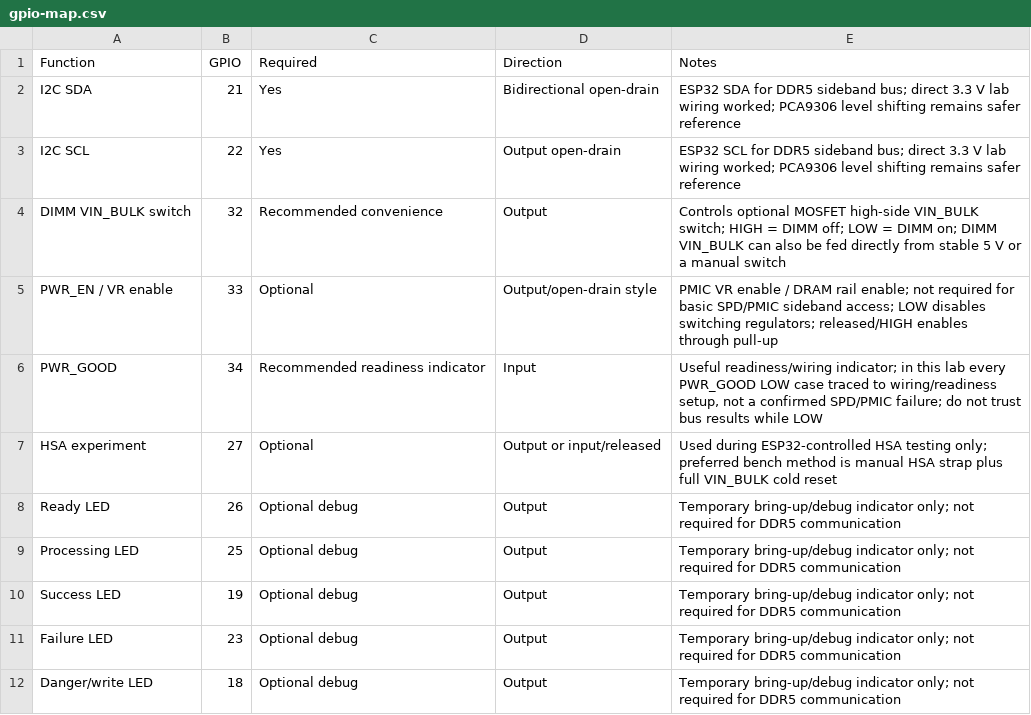
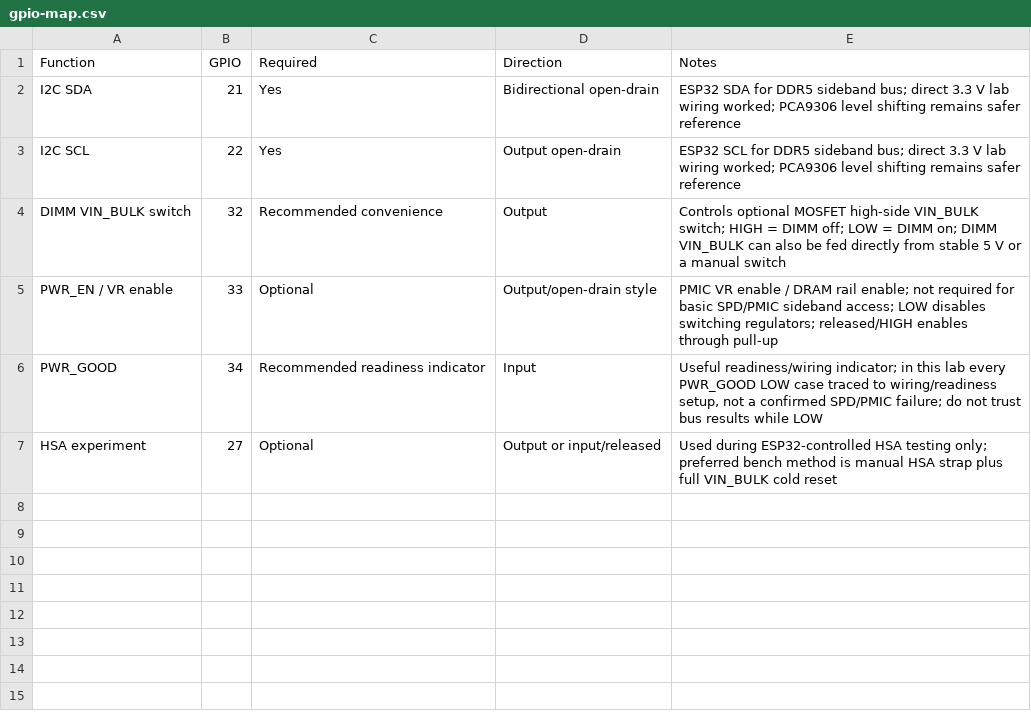
Before and after one commit to djchumpguy/ddr5-spd-diagnostic, a CSV file: hardware/data/gpio-map.csv, drawn as a sheet; the diff names each change by its address in the sheet, - before the commit and + after, or states it on an @@ line.

Commit message:
Remove temporary debug LED entries from gpio-map.csv
Removed temporary debug LED entries from GPIO map.

```diff
--- a/hardware/data/gpio-map.csv
+++ b/hardware/data/gpio-map.csv
-row 8: Ready LED | 26 | Optional debug | Output | Temporary bring-up/debug indicator only; not required for DDR5 communication
-row 9: Processing LED | 25 | Optional debug | Output | Temporary bring-up/debug indicator only; not required for DDR5 communication
-row 10: Success LED | 19 | Optional debug | Output | Temporary bring-up/debug indicator only; not required for DDR5 communication
-row 11: Failure LED | 23 | Optional debug | Output | Temporary bring-up/debug indicator only; not required for DDR5 communication
-row 12: Danger/write LED | 18 | Optional debug | Output | Temporary bring-up/debug indicator only; not required for DDR5 communication
```
